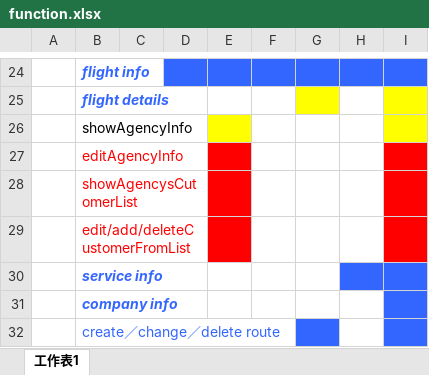
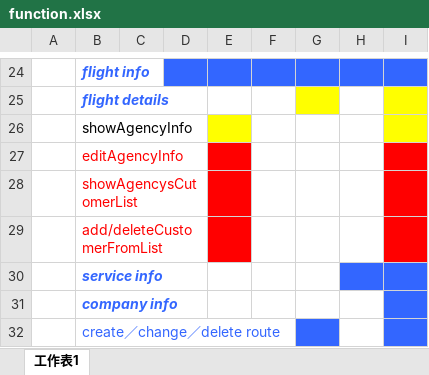
Before and after one commit to hddaaa/CSCI222Group, an Excel workbook: function.xlsx, sheet 工作表1, drawn as a sheet; only a part is shown, gaps mark what is left out; values as stored, in another font and other column widths than the file's, no borders; the diff names each change by its address in the sheet, - before the commit and + after, or states it on an @@ line.

Commit message:
multi-customer booking and change flight function

```diff
--- a/function.xlsx (sheet 工作表1)
+++ b/function.xlsx (sheet 工作表1)
-B29: edit/add/deleteCustomerFromList
+B29: add/deleteCustomerFromList
```
Also changed, not shown: 24 other files.
